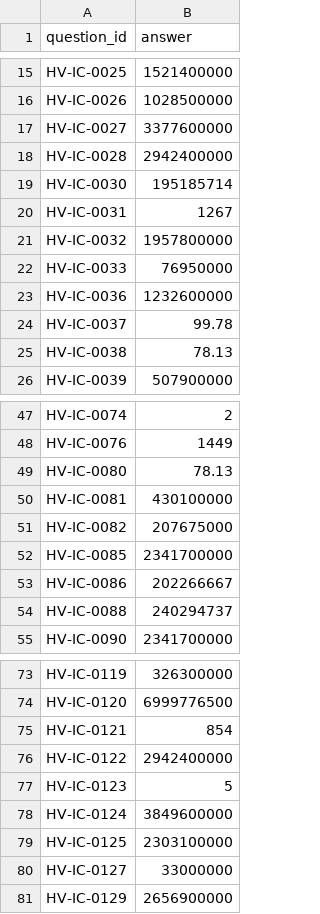
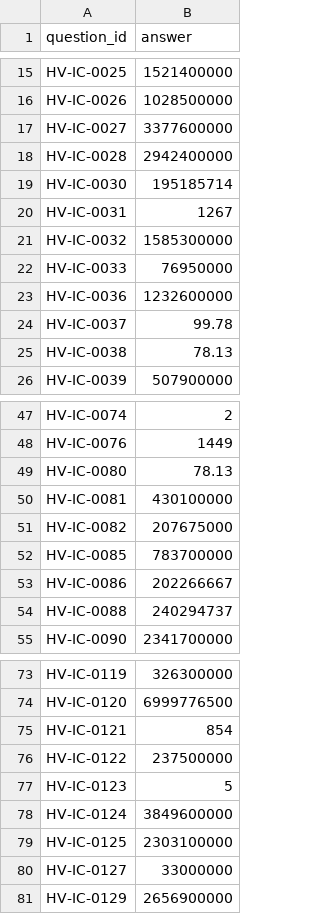
Before and after one commit to adit-tambe/JAW-hackathon-test-dataset, a CSV file: submission.csv, drawn as a sheet; only a part is shown, gaps mark what is left out.

```diff
--- a/submission.csv
+++ b/submission.csv
@@ -20,3 +20,3 @@ HV-IC-0030,195185714
 HV-IC-0031,1267
-HV-IC-0032,1957800000
+HV-IC-0032,1585300000
 HV-IC-0033,76950000
@@ -51,3 +51,3 @@ HV-IC-0081,430100000
 HV-IC-0082,207675000
-HV-IC-0085,2341700000
+HV-IC-0085,783700000
 HV-IC-0086,202266667
@@ -75,3 +75,3 @@ HV-IC-0120,6999776500
 HV-IC-0121,854
-HV-IC-0122,2942400000
+HV-IC-0122,237500000
 HV-IC-0123,5
```
Also changed, not shown: 1 other file.
